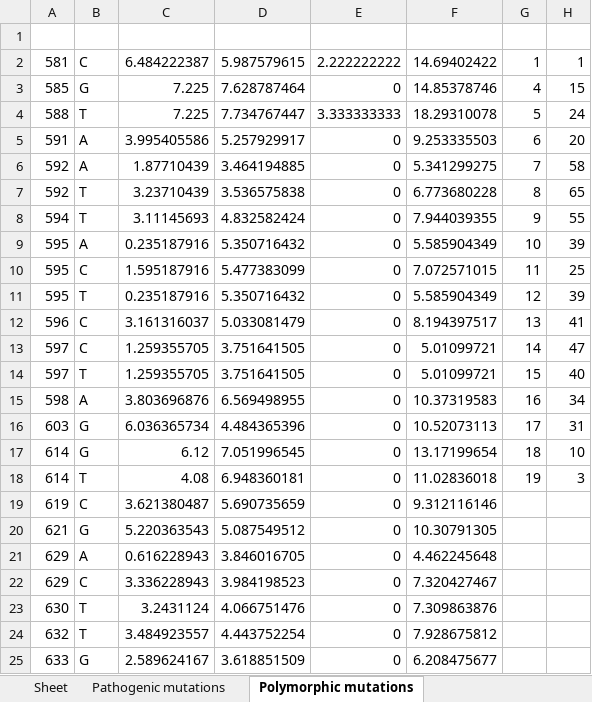
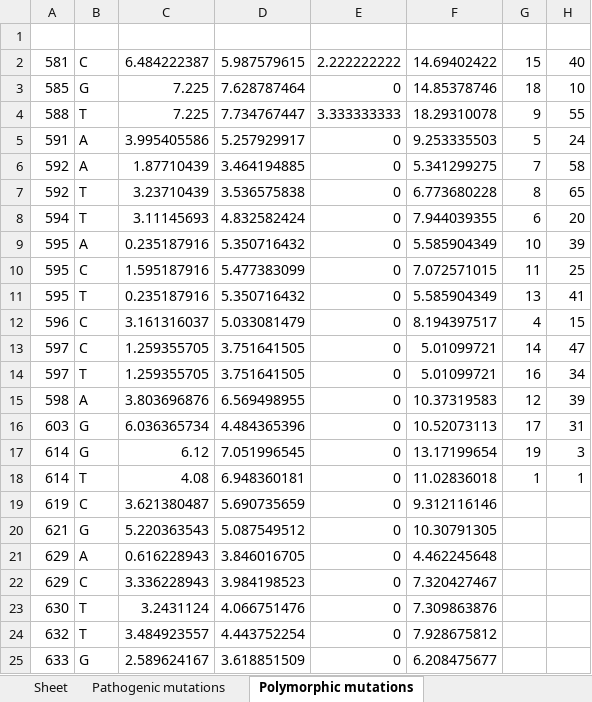
Before and after one commit to sonneysa/MitoTIP, an Excel workbook: Output/Recalculated_scores.xlsx, sheet Polymorphic mutations, drawn as a sheet; only a part is shown; values as stored, in another font and other column widths than the file's, no borders; the diff names each change by its address in the sheet, - before the commit and + after, or states it on an @@ line.

Commit message:
Updated files
Now only looking at confirmed mutations

```diff
--- a/Output/Recalculated_scores.xlsx (sheet Polymorphic mutations)
+++ b/Output/Recalculated_scores.xlsx (sheet Polymorphic mutations)
-G2: 1
+G2: 15
-H2: 1
+H2: 40
-G3: 4
+G3: 18
-H3: 15
+H3: 10
-G4: 5
+G4: 9
-H4: 24
+H4: 55
-G5: 6
+G5: 5
-H5: 20
+H5: 24
-G8: 9
+G8: 6
-H8: 55
+H8: 20
-G11: 12
+G11: 13
-H11: 39
+H11: 41
-G12: 13
+G12: 4
-H12: 41
+H12: 15
-G14: 15
+G14: 16
-H14: 40
+H14: 34
-G15: 16
+G15: 12
-H15: 34
+H15: 39
-G17: 18
+G17: 19
-H17: 10
+H17: 3
-G18: 19
+G18: 1
-H18: 3
+H18: 1
```
Also changed, not shown: sheet Pathogenic mutations, Output/tRNA data and scoring_scored.xlsx, 2 other files.
